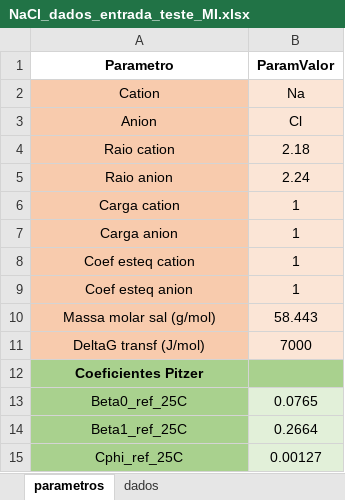
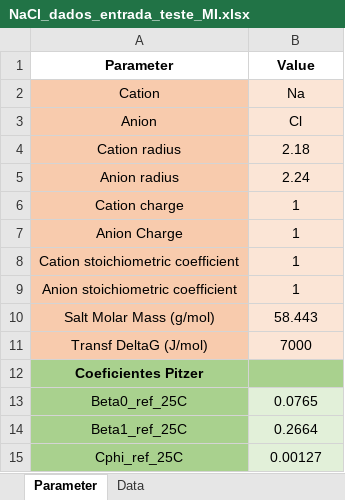
Before and after one commit to marcellsd/Salt_Solubility_MS, an Excel workbook: Dados/NaCl_dados_entrada_teste_MI.xlsx, sheet Parameter, drawn as a sheet; values as stored, in another font and other column widths than the file's, no borders; removed rows and columns are numbered as before the commit, all else as after; the diff names each change by its address in the sheet, - before the commit and + after, or states it on an @@ line.

```diff
--- a/Dados/NaCl_dados_entrada_teste_MI.xlsx (sheet Parameter)
+++ b/Dados/NaCl_dados_entrada_teste_MI.xlsx (sheet Parameter)
-sheet tab: parametros
+sheet tab: Parameter
-sheet tab: dados
+sheet tab: Data
-row 1: Parametro | ParamValor
+row 1: Parameter | Value
-A4: Raio cation
+A4: Cation radius
-A5: Raio anion
+A5: Anion radius
-A6: Carga cation
+A6: Cation charge
-A7: Carga anion
+A7: Anion Charge
-A8: Coef esteq cation
+A8: Cation stoichiometric coefficient
-A9: Coef esteq anion
+A9: Anion stoichiometric coefficient
-A10: Massa molar sal (g/mol)
+A10: Salt Molar Mass (g/mol)
-A11: DeltaG transf (J/mol)
+A11: Transf DeltaG (J/mol)
```
Also changed, not shown: 12 other files.
